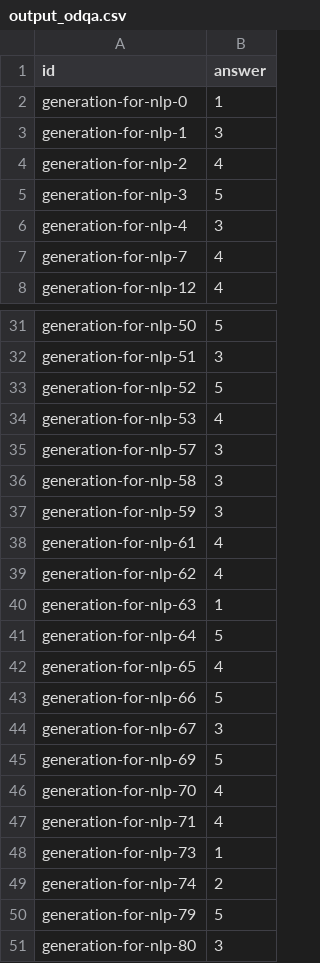
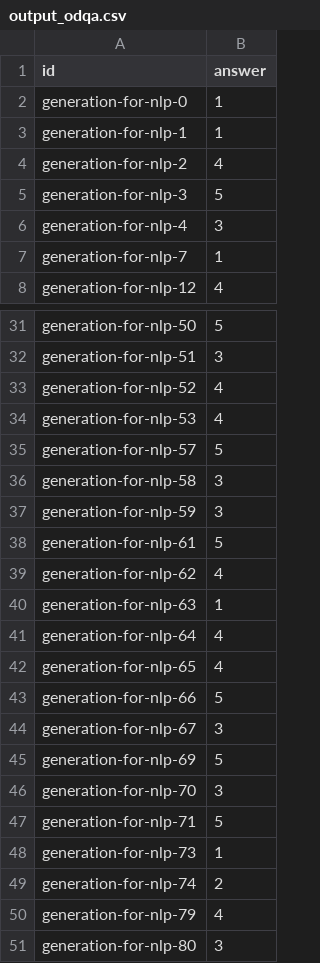
Before and after one commit to boostcampaitech7/level2-nlp-generationfornlp-nlp-08-lv3, a CSV file: sungeun/output_odqa_model/output_odqa.csv, drawn as a sheet; only a part is shown, gaps mark what is left out; the diff covers the shown part only.

Commit message:
feat: Add odqa

```diff
--- a/sungeun/output_odqa_model/output_odqa.csv
+++ b/sungeun/output_odqa_model/output_odqa.csv
@@ -2,3 +2,3 @@ id,answer
 generation-for-nlp-0,1
-generation-for-nlp-1,3
+generation-for-nlp-1,1
 generation-for-nlp-2,4
@@ -6,3 +6,3 @@ generation-for-nlp-3,5
 generation-for-nlp-4,3
-generation-for-nlp-7,4
+generation-for-nlp-7,1
 generation-for-nlp-12,4
@@ -32,11 +32,11 @@ generation-for-nlp-50,5
 generation-for-nlp-51,3
-generation-for-nlp-52,5
+generation-for-nlp-52,4
 generation-for-nlp-53,4
-generation-for-nlp-57,3
+generation-for-nlp-57,5
 generation-for-nlp-58,3
 generation-for-nlp-59,3
-generation-for-nlp-61,4
+generation-for-nlp-61,5
 generation-for-nlp-62,4
 generation-for-nlp-63,1
-generation-for-nlp-64,5
+generation-for-nlp-64,4
 generation-for-nlp-65,4
@@ -45,7 +45,7 @@ generation-for-nlp-67,3
 generation-for-nlp-69,5
-generation-for-nlp-70,4
-generation-for-nlp-71,4
+generation-for-nlp-70,3
+generation-for-nlp-71,5
 generation-for-nlp-73,1
 generation-for-nlp-74,2
-generation-for-nlp-79,5
+generation-for-nlp-79,4
 generation-for-nlp-80,3
```
Also changed, not shown: 40 edited cells elsewhere in this file, 45 other files.
